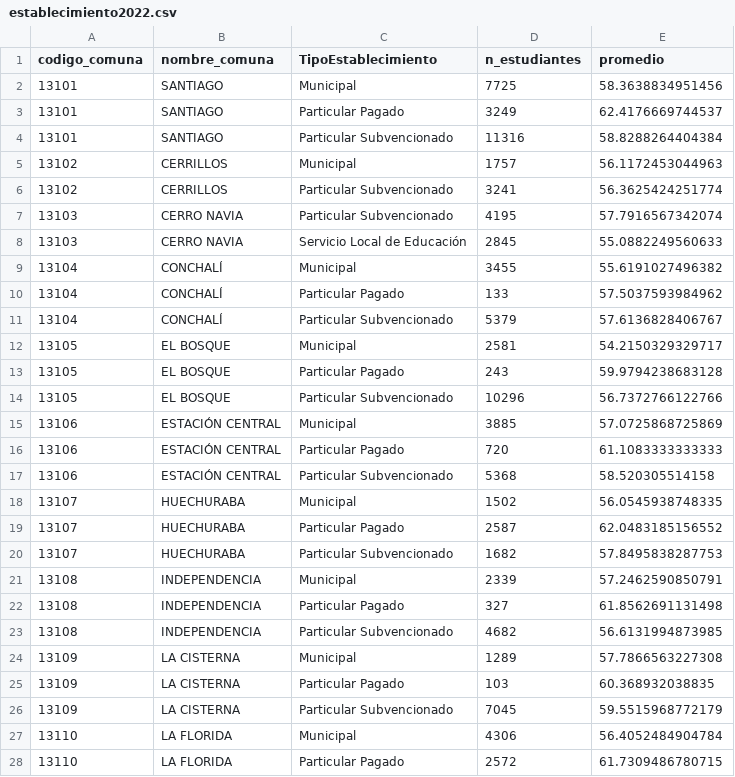
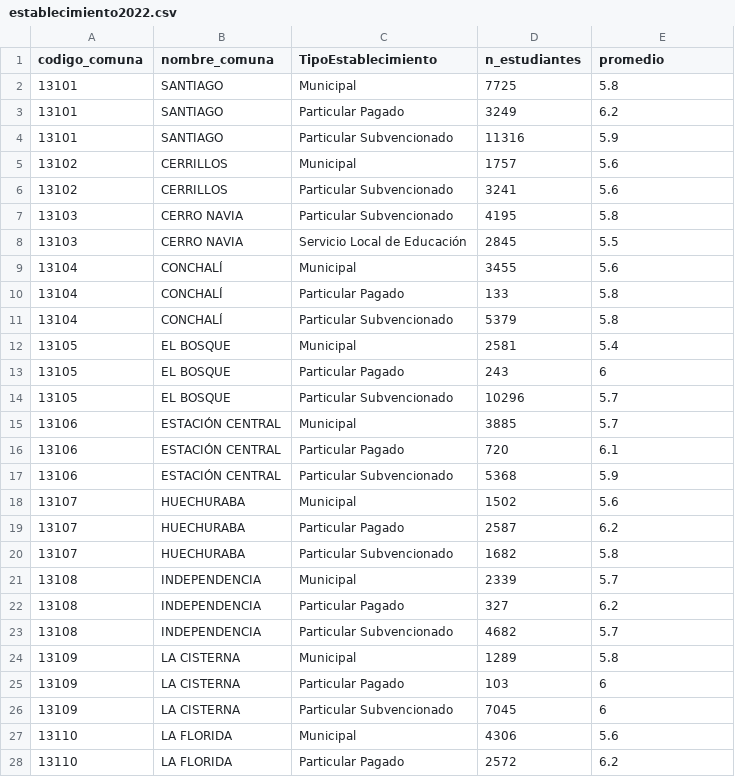
Before and after one commit to liamobilinovic/Proyecto-Chile-Mateo, a CSV file: Datos-proyecto/establecimiento2022.csv, drawn as a sheet; only a part is shown; the diff covers the shown part only.

```diff
--- a/Datos-proyecto/establecimiento2022.csv
+++ b/Datos-proyecto/establecimiento2022.csv
@@ -2,27 +2,27 @@
-13101,"SANTIAGO","Municipal",7725,58.3638834951456
-13101,"SANTIAGO","Particular Pagado",3249,62.4176669744537
-13101,"SANTIAGO","Particular Subvencionado",11316,58.8288264404384
-13102,"CERRILLOS","Municipal",1757,56.1172453044963
-13102,"CERRILLOS","Particular Subvencionado",3241,56.3625424251774
-13103,"CERRO NAVIA","Particular Subvencionado",4195,57.7916567342074
-13103,"CERRO NAVIA","Servicio Local de Educación",2845,55.0882249560633
-13104,"CONCHALÍ","Municipal",3455,55.6191027496382
-13104,"CONCHALÍ","Particular Pagado",133,57.5037593984962
-13104,"CONCHALÍ","Particular Subvencionado",5379,57.6136828406767
-13105,"EL BOSQUE","Municipal",2581,54.2150329329717
-13105,"EL BOSQUE","Particular Pagado",243,59.9794238683128
-13105,"EL BOSQUE","Particular Subvencionado",10296,56.7372766122766
-13106,"ESTACIÓN CENTRAL","Municipal",3885,57.0725868725869
-13106,"ESTACIÓN CENTRAL","Particular Pagado",720,61.1083333333333
-13106,"ESTACIÓN CENTRAL","Particular Subvencionado",5368,58.520305514158
-13107,"HUECHURABA","Municipal",1502,56.0545938748335
-13107,"HUECHURABA","Particular Pagado",2587,62.0483185156552
-13107,"HUECHURABA","Particular Subvencionado",1682,57.8495838287753
-13108,"INDEPENDENCIA","Municipal",2339,57.2462590850791
-13108,"INDEPENDENCIA","Particular Pagado",327,61.8562691131498
-13108,"INDEPENDENCIA","Particular Subvencionado",4682,56.6131994873985
-13109,"LA CISTERNA","Municipal",1289,57.7866563227308
-13109,"LA CISTERNA","Particular Pagado",103,60.368932038835
-13109,"LA CISTERNA","Particular Subvencionado",7045,59.5515968772179
-13110,"LA FLORIDA","Municipal",4306,56.4052484904784
-13110,"LA FLORIDA","Particular Pagado",2572,61.7309486780715
+13101,SANTIAGO,Municipal,7725,5.8
+13101,SANTIAGO,Particular Pagado,3249,6.2
+13101,SANTIAGO,Particular Subvencionado,11316,5.9
+13102,CERRILLOS,Municipal,1757,5.6
+13102,CERRILLOS,Particular Subvencionado,3241,5.6
+13103,CERRO NAVIA,Particular Subvencionado,4195,5.8
+13103,CERRO NAVIA,Servicio Local de Educación,2845,5.5
+13104,CONCHALÍ,Municipal,3455,5.6
+13104,CONCHALÍ,Particular Pagado,133,5.8
+13104,CONCHALÍ,Particular Subvencionado,5379,5.8
+13105,EL BOSQUE,Municipal,2581,5.4
+13105,EL BOSQUE,Particular Pagado,243,6
+13105,EL BOSQUE,Particular Subvencionado,10296,5.7
+13106,ESTACIÓN CENTRAL,Municipal,3885,5.7
+13106,ESTACIÓN CENTRAL,Particular Pagado,720,6.1
+13106,ESTACIÓN CENTRAL,Particular Subvencionado,5368,5.9
+13107,HUECHURABA,Municipal,1502,5.6
+13107,HUECHURABA,Particular Pagado,2587,6.2
+13107,HUECHURABA,Particular Subvencionado,1682,5.8
+13108,INDEPENDENCIA,Municipal,2339,5.7
+13108,INDEPENDENCIA,Particular Pagado,327,6.2
+13108,INDEPENDENCIA,Particular Subvencionado,4682,5.7
+13109,LA CISTERNA,Municipal,1289,5.8
+13109,LA CISTERNA,Particular Pagado,103,6
+13109,LA CISTERNA,Particular Subvencionado,7045,6
+13110,LA FLORIDA,Municipal,4306,5.6
+13110,LA FLORIDA,Particular Pagado,2572,6.2
```
Also changed, not shown: 59 edited cells elsewhere in this file, Datos-proyecto/establecimiento2020.csv, Datos-proyecto/establecimiento2021.csv, 39 other files.
